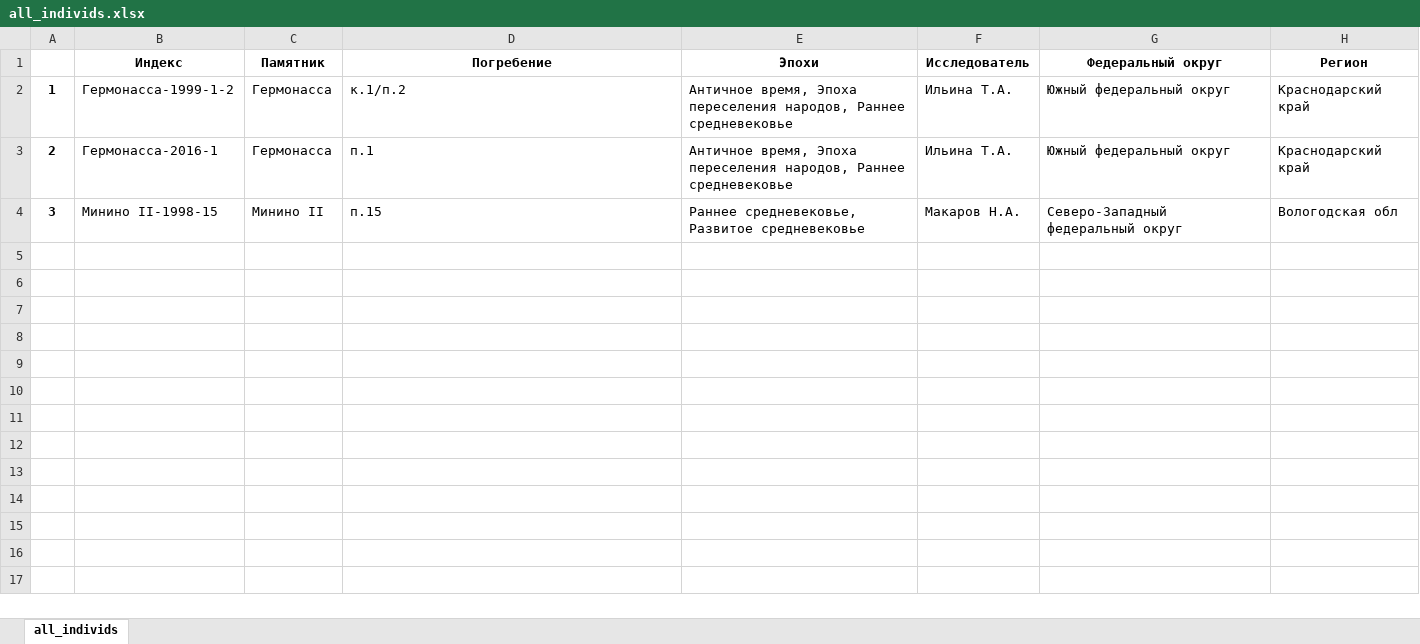
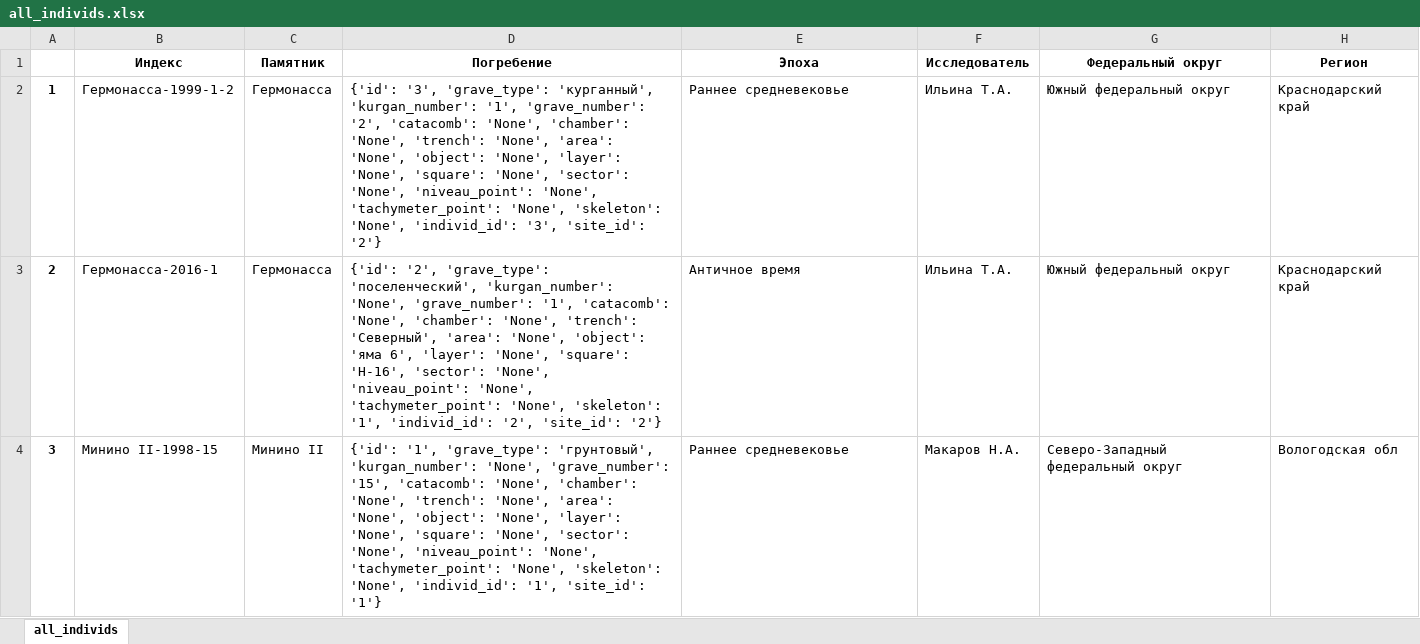
Before and after one commit to Strokman/ia_ras_anthropology, an Excel workbook: anthropos/static/files/all_individs.xlsx, sheet all_individs, drawn as a sheet; only a part is shown; values as stored, in another font and other column widths than the file's, no borders; the diff names each change by its address in the sheet, - before the commit and + after, or states it on an @@ line.

```diff
--- a/anthropos/static/files/all_individs.xlsx (sheet all_individs)
+++ b/anthropos/static/files/all_individs.xlsx (sheet all_individs)
-E1: Эпохи
+E1: Эпоха
-D2 (Погребение): к.1/п.2
+D2 (Погребение): {'id': '3', 'grave_type': 'курганный', 'kurgan_number': '1', 'grave_number': '2', 'catacomb': 'None', 'chamber': 'None', 'trench': 'None', 'area': 'None', 'object': 'None', 'layer': 'None', 'square': 'None', 'sector': 'None', 'niveau_point': 'None', 'tachymeter_point': 'None', 'skeleton': 'None', 'individ_id': '3', 'site_id': '2'}
-E2 (Эпоха): Античное время, Эпоха переселения народов, Раннее средневековье
+E2 (Эпоха): Раннее средневековье
-D3 (Погребение): п.1
+D3 (Погребение): {'id': '2', 'grave_type': 'поселенческий', 'kurgan_number': 'None', 'grave_number': '1', 'catacomb': 'None', 'chamber': 'None', 'trench': 'Северный', 'area': 'None', 'object': 'яма 6', 'layer': 'None', 'square': 'Н-16', 'sector': 'None', 'niveau_point': 'None', 'tachymeter_point': 'None', 'skeleton': '1', 'individ_id': '2', 'site_id': '2'}
-E3 (Эпоха): Античное время, Эпоха переселения народов, Раннее средневековье
+E3 (Эпоха): Античное время
-D4 (Погребение): п.15
+D4 (Погребение): {'id': '1', 'grave_type': 'грунтовый', 'kurgan_number': 'None', 'grave_number': '15', 'catacomb': 'None', 'chamber': 'None', 'trench': 'None', 'area': 'None', 'object': 'None', 'layer': 'None', 'square': 'None', 'sector': 'None', 'niveau_point': 'None', 'tachymeter_point': 'None', 'skeleton': 'None', 'individ_id': '1', 'site_id': '1'}
-E4 (Эпоха): Раннее средневековье, Развитое средневековье
+E4 (Эпоха): Раннее средневековье
```
Also changed, not shown: 10 other files.
